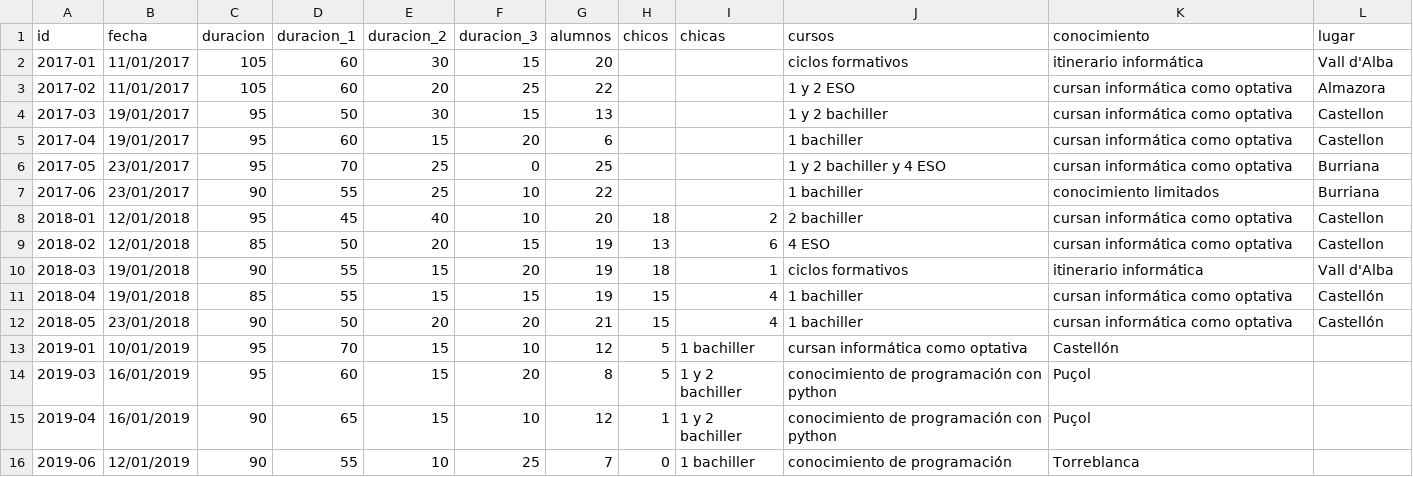
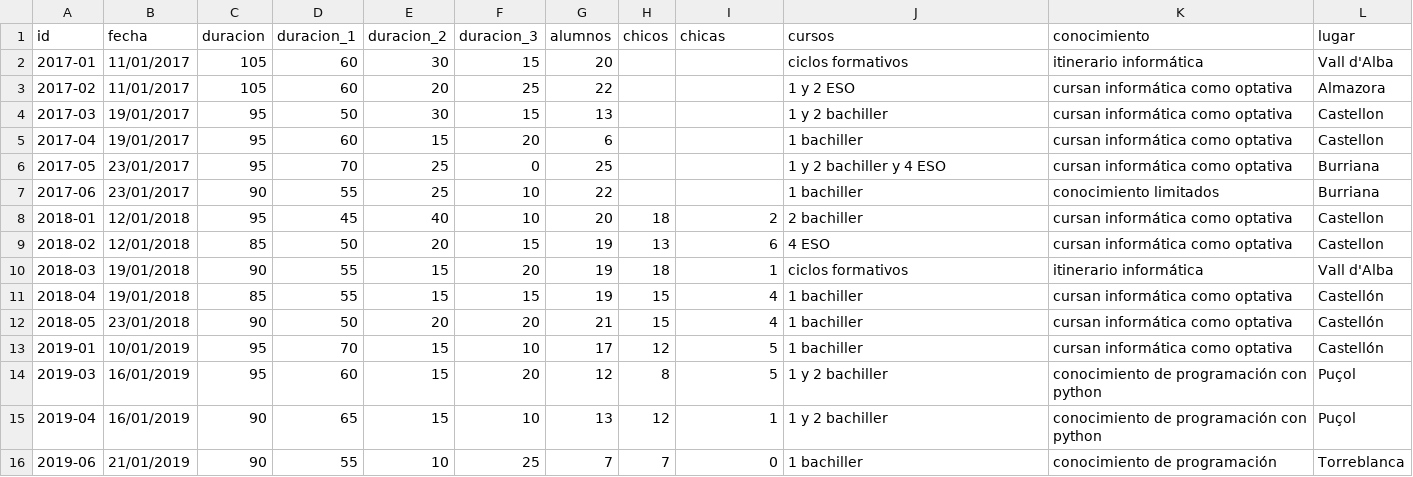
Before and after one commit to cgranell/jenui2018, a CSV file: data/datos-practica-UJI.csv, drawn as a sheet.

```diff
--- a/data/datos-practica-UJI.csv
+++ b/data/datos-practica-UJI.csv
@@ -12,5 +12,5 @@ id,fecha,duracion,duracion_1,duracion_2,duracion_3,alumnos,chicos,chicas,cursos,
 2018-05,23/01/2018,90,50,20,20,21,15,4,1 bachiller,cursan informática como optativa,Castellón
-2019-01,10/01/2019,95,70,15,10,12,5,1 bachiller,cursan informática como optativa,Castellón
-2019-03,16/01/2019,95,60,15,20,8,5, 1 y 2 bachiller,conocimiento de programación con python,Puçol
-2019-04,16/01/2019,90,65,15,10,12,1, 1 y 2 bachiller,conocimiento de programación con python,Puçol
-2019-06,12/01/2019,90,55,10,25,7,0, 1 bachiller,conocimiento de programación,Torreblanca
+2019-01,10/01/2019,95,70,15,10,17,12,5,1 bachiller,cursan informática como optativa,Castellón
+2019-03,16/01/2019,95,60,15,20,12,8,5,1 y 2 bachiller,conocimiento de programación con python,Puçol
+2019-04,16/01/2019,90,65,15,10,13,12,1,1 y 2 bachiller,conocimiento de programación con python,Puçol
+2019-06,21/01/2019,90,55,10,25,7,7,0,1 bachiller,conocimiento de programación,Torreblanca
```
Also changed, not shown: 4 other files.
